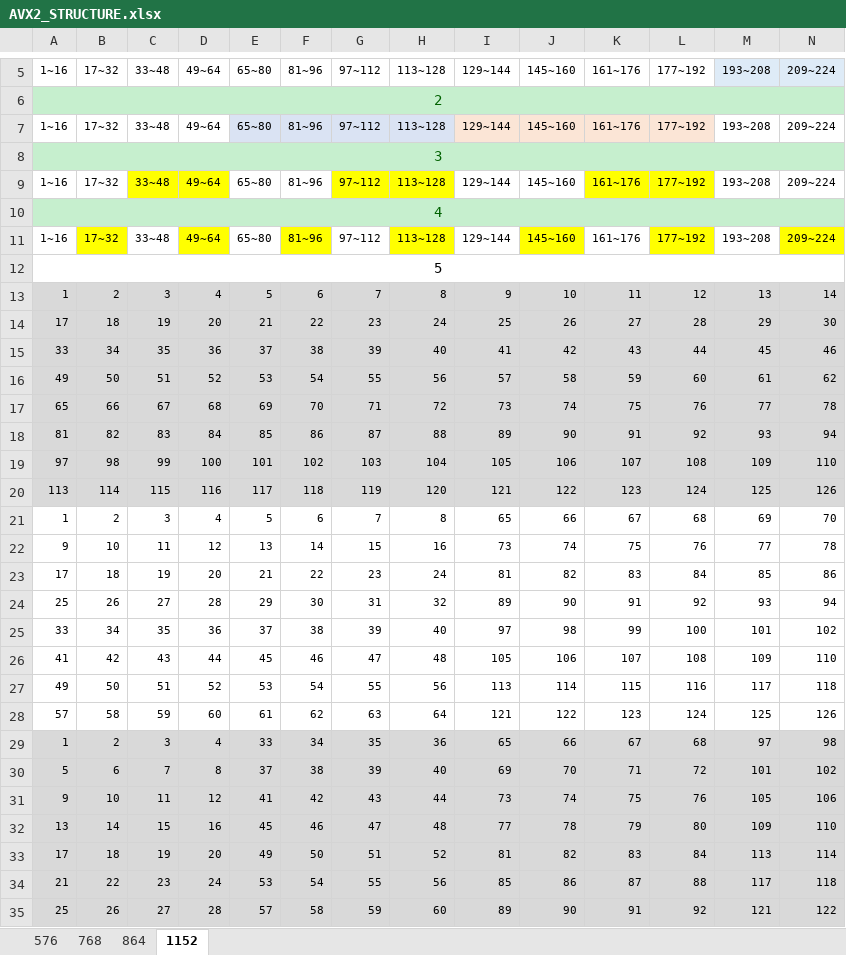
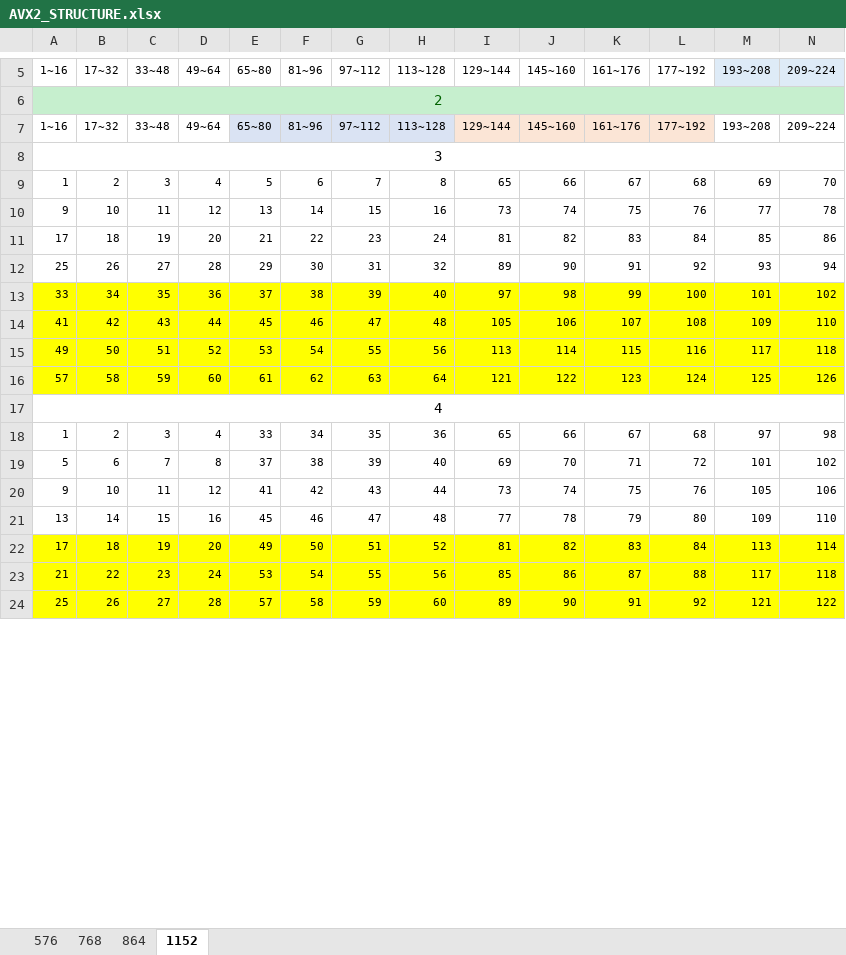
Before and after one commit to yoswuk/Number-Theoretic-Transform, an Excel workbook: AVX2_STRUCTURE.xlsx, sheet 1152, drawn as a sheet; only a part is shown, gaps mark what is left out; values as stored, in another font and other column widths than the file's, no borders; charts and pictures not drawn; removed rows and columns are numbered as before the commit, all else as after; rows hold the shown columns only; the diff covers the shown part only; the diff names each change by its address in the sheet, - before the commit and + after, or states it on an @@ line.

```diff
--- a/AVX2_STRUCTURE.xlsx (sheet 1152)
+++ b/AVX2_STRUCTURE.xlsx (sheet 1152)
-A8:N8 fill: #C6EFCE
+A8:N8 fill: none
-A8 text colour: #006100
+A8 text colour: black
-A8:BT8 merged
+A8:P8 merged
-row 9: 1~16 | 17~32 | 33~48 | 49~64 | 65~80 | 81~96 | 97~112 | 113~128 | 129~144 | 145~160 | 161~176 | 177~192 | 193~208 | 209~224
-row 11: 1~16 | 17~32 | 33~48 | 49~64 | 65~80 | 81~96 | 97~112 | 113~128 | 129~144 | 145~160 | 161~176 | 177~192 | 193~208 | 209~224
@@ row 12 moved to row 26: 5 @@
-row 13: 1 | 2 | 3 | 4 | 5 | 6 | 7 | 8 | 9 | 10 | 11 | 12 | 13 | 14
-row 14: 17 | 18 | 19 | 20 | 21 | 22 | 23 | 24 | 25 | 26 | 27 | 28 | 29 | 30
-row 15: 33 | 34 | 35 | 36 | 37 | 38 | 39 | 40 | 41 | 42 | 43 | 44 | 45 | 46
-row 16: 49 | 50 | 51 | 52 | 53 | 54 | 55 | 56 | 57 | 58 | 59 | 60 | 61 | 62
-row 17: 65 | 66 | 67 | 68 | 69 | 70 | 71 | 72 | 73 | 74 | 75 | 76 | 77 | 78
-row 18: 81 | 82 | 83 | 84 | 85 | 86 | 87 | 88 | 89 | 90 | 91 | 92 | 93 | 94
-row 19: 97 | 98 | 99 | 100 | 101 | 102 | 103 | 104 | 105 | 106 | 107 | 108 | 109 | 110
-row 20: 113 | 114 | 115 | 116 | 117 | 118 | 119 | 120 | 121 | 122 | 123 | 124 | 125 | 126
-A13:N16 fill: none
+A13:N16 fill: #FFFF00
@@ row 10 moved to row 17: 4 @@
-A18:N21 fill: #D9D9D9
+A18:N21 fill: none
-A22:N24 fill: #D9D9D9
+A22:N24 fill: #FFFF00
```
Also changed, not shown: cell formats elsewhere in this sheet, sheet 768, sheet 576, formulas that keep their value, charts or pictures, 2 other files.
